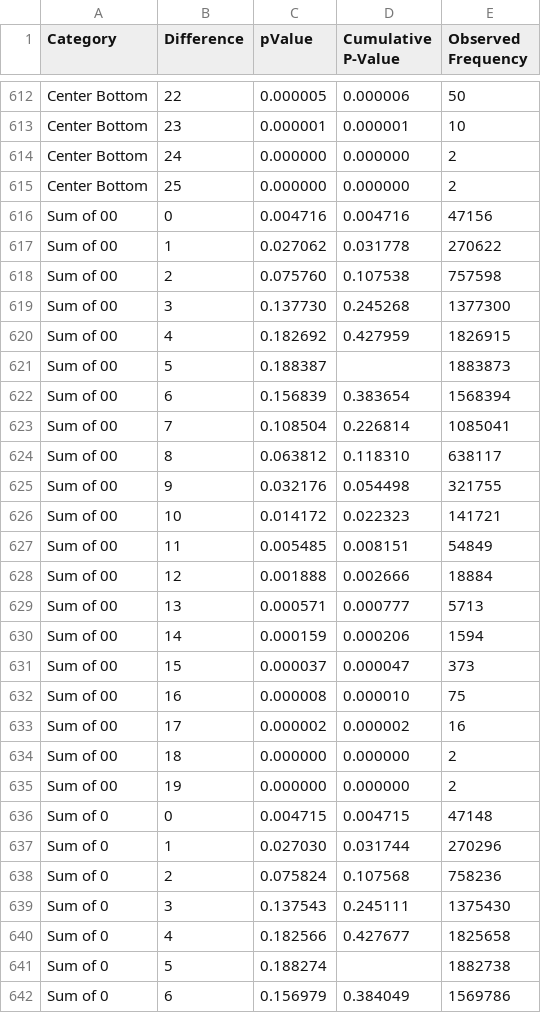
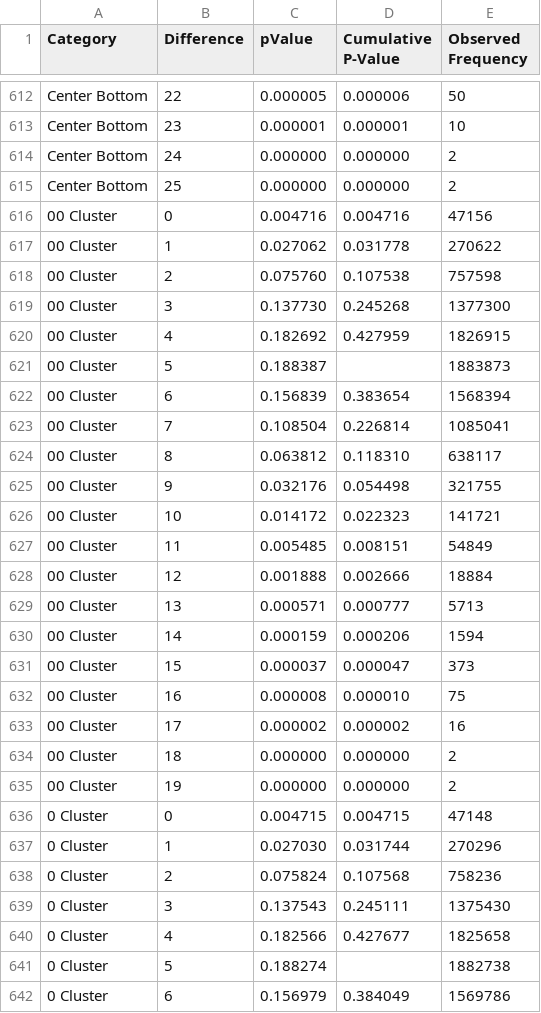
Before and after one commit to EZR888/ryderez, a CSV file: 10mcols.csv, drawn as a sheet; only a part is shown, gaps mark what is left out; the diff covers the shown part only.

```diff
--- a/10mcols.csv
+++ b/10mcols.csv
@@ -615,28 +615,28 @@ Center Bottom,24,0.000000,0.000000,2
 Center Bottom,25,0.000000,0.000000,2
-Sum of 00,0,0.004716,0.004716,47156
-Sum of 00,1,0.027062,0.031778,270622
-Sum of 00,2,0.075760,0.107538,757598
-Sum of 00,3,0.137730,0.245268,1377300
-Sum of 00,4,0.182692,0.427959,1826915
-Sum of 00,5,0.188387,,1883873
-Sum of 00,6,0.156839,0.383654,1568394
-Sum of 00,7,0.108504,0.226814,1085041
-Sum of 00,8,0.063812,0.118310,638117
-Sum of 00,9,0.032176,0.054498,321755
-Sum of 00,10,0.014172,0.022323,141721
-Sum of 00,11,0.005485,0.008151,54849
-Sum of 00,12,0.001888,0.002666,18884
-Sum of 00,13,0.000571,0.000777,5713
-Sum of 00,14,0.000159,0.000206,1594
-Sum of 00,15,0.000037,0.000047,373
-Sum of 00,16,0.000008,0.000010,75
-Sum of 00,17,0.000002,0.000002,16
-Sum of 00,18,0.000000,0.000000,2
-Sum of 00,19,0.000000,0.000000,2
-Sum of 0,0,0.004715,0.004715,47148
-Sum of 0,1,0.027030,0.031744,270296
-Sum of 0,2,0.075824,0.107568,758236
-Sum of 0,3,0.137543,0.245111,1375430
-Sum of 0,4,0.182566,0.427677,1825658
-Sum of 0,5,0.188274,,1882738
-Sum of 0,6,0.156979,0.384049,1569786
+00 Cluster,0,0.004716,0.004716,47156
+00 Cluster,1,0.027062,0.031778,270622
+00 Cluster,2,0.075760,0.107538,757598
+00 Cluster,3,0.137730,0.245268,1377300
+00 Cluster,4,0.182692,0.427959,1826915
+00 Cluster,5,0.188387,,1883873
+00 Cluster,6,0.156839,0.383654,1568394
+00 Cluster,7,0.108504,0.226814,1085041
+00 Cluster,8,0.063812,0.118310,638117
+00 Cluster,9,0.032176,0.054498,321755
+00 Cluster,10,0.014172,0.022323,141721
+00 Cluster,11,0.005485,0.008151,54849
+00 Cluster,12,0.001888,0.002666,18884
+00 Cluster,13,0.000571,0.000777,5713
+00 Cluster,14,0.000159,0.000206,1594
+00 Cluster,15,0.000037,0.000047,373
+00 Cluster,16,0.000008,0.000010,75
+00 Cluster,17,0.000002,0.000002,16
+00 Cluster,18,0.000000,0.000000,2
+00 Cluster,19,0.000000,0.000000,2
+0 Cluster,0,0.004715,0.004715,47148
+0 Cluster,1,0.027030,0.031744,270296
+0 Cluster,2,0.075824,0.107568,758236
+0 Cluster,3,0.137543,0.245111,1375430
+0 Cluster,4,0.182566,0.427677,1825658
+0 Cluster,5,0.188274,,1882738
+0 Cluster,6,0.156979,0.384049,1569786
```
Also changed, not shown: 13 edited cells elsewhere in this file, 2 other files.
